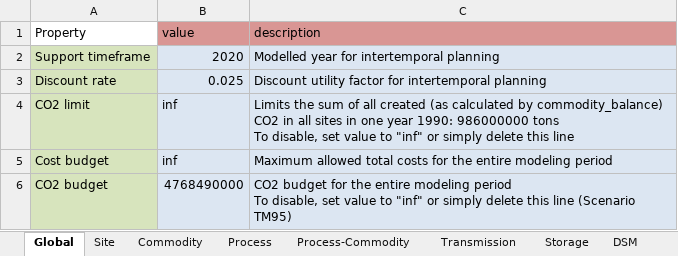
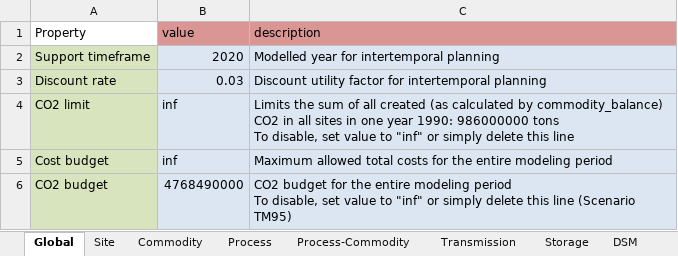
Before and after one commit to tum-ens/urbs, an Excel workbook: Input/Intertemporal-Germany/2020.xlsx, sheet Global, drawn as a sheet; values as stored, in another font and other column widths than the file's, no borders; the diff names each change by its address in the sheet, - before the commit and + after, or states it on an @@ line.

```diff
--- a/Input/Intertemporal-Germany/2020.xlsx (sheet Global)
+++ b/Input/Intertemporal-Germany/2020.xlsx (sheet Global)
-B3 (value): 0.025
+B3 (value): 0.03
```
Also changed, not shown: sheet Process, sheet Process-Commodity, Input/Intertemporal-Germany/2040.xlsx, Input/Intertemporal-Germany/2050.xlsx, 2 other files.
